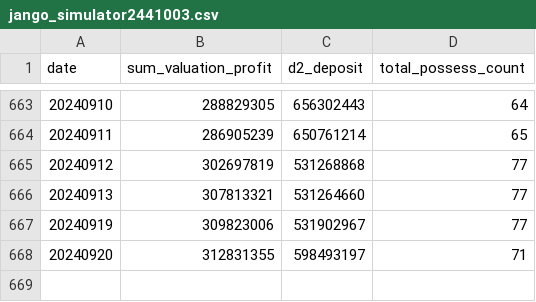
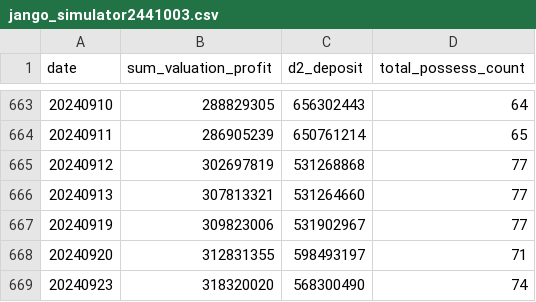
Before and after one commit to bfdai/bfdai_csv, a CSV file: jango_simulator2441003.csv, drawn as a sheet; only a part is shown, gaps mark what is left out; the diff names each change by its address in the sheet, - before the commit and + after, or states it on an @@ line.

Commit message:
Upload CSV file

```diff
--- a/jango_simulator2441003.csv
+++ b/jango_simulator2441003.csv
+row 669: 20240923 | 318320020 | 568300490 | 74
```
